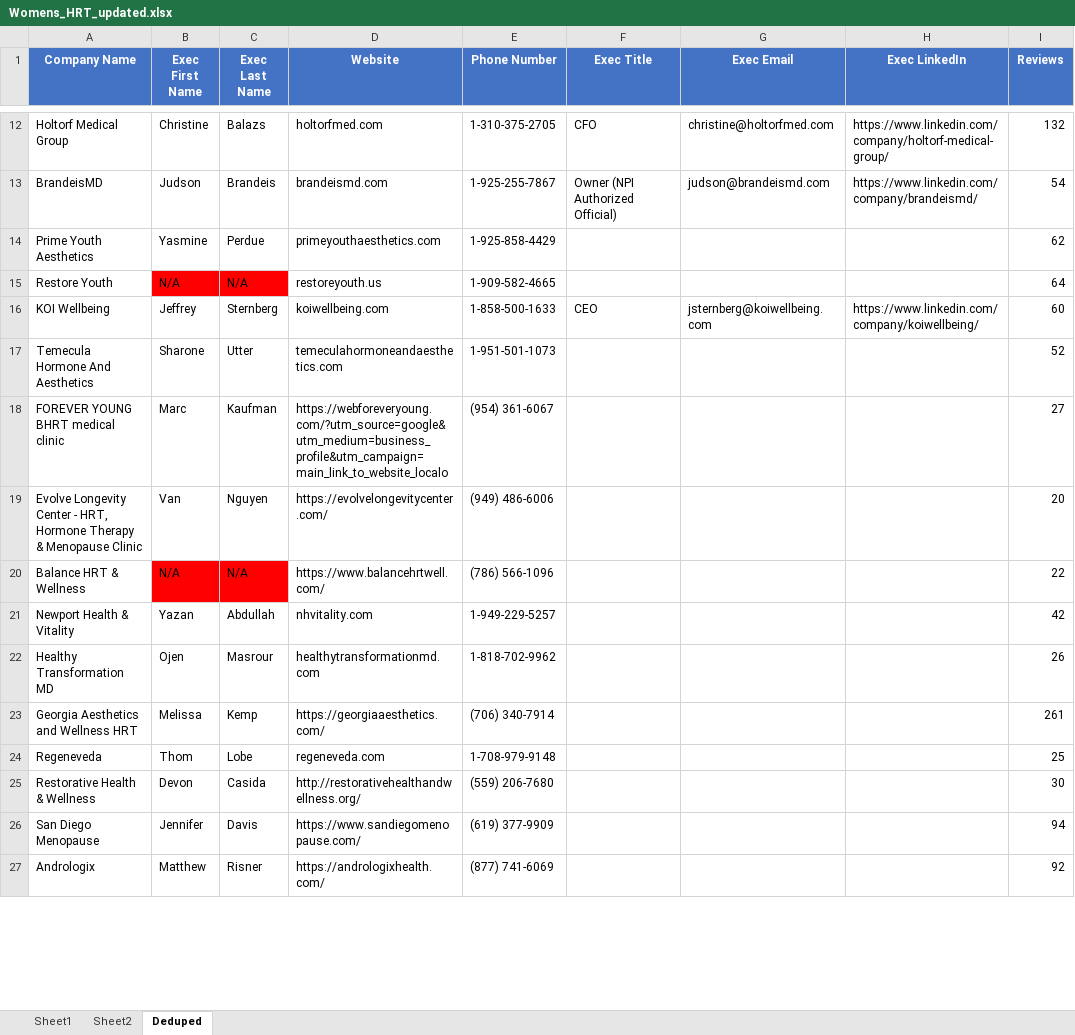
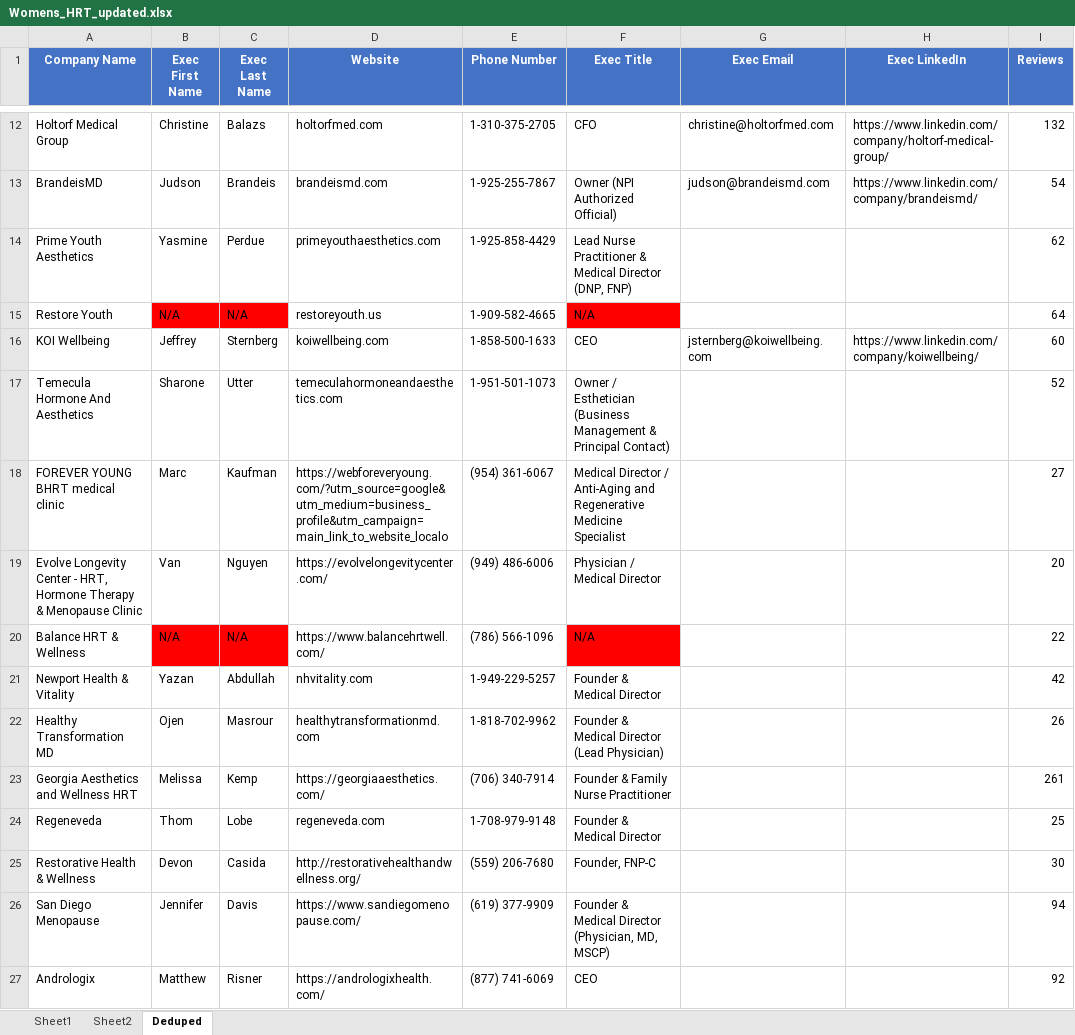
Before and after one commit to hannahhmnguyen/ubiquitous-carnival, an Excel workbook: Womens_HRT_updated.xlsx, sheet Deduped, drawn as a sheet; only a part is shown, gaps mark what is left out; values as stored, in another font and other column widths than the file's, no borders; the diff covers the shown part only; the diff names each change by its address in the sheet, - before the commit and + after, or states it on an @@ line.

```diff
--- a/Womens_HRT_updated.xlsx (sheet Deduped)
+++ b/Womens_HRT_updated.xlsx (sheet Deduped)
-F14 (Exec Title): (empty)
+F14 (Exec Title): Lead Nurse Practitioner & Medical Director (DNP, FNP)
-F15 (Exec Title): (empty)
+F15 (Exec Title): N/A
-F15 fill: none
+F15 fill: #FF0000
-F17 (Exec Title): (empty)
+F17 (Exec Title): Owner / Esthetician (Business Management & Principal Contact)
-F18 (Exec Title): (empty)
+F18 (Exec Title): Medical Director / Anti-Aging and Regenerative Medicine Specialist
-F19 (Exec Title): (empty)
+F19 (Exec Title): Physician / Medical Director
-F20 (Exec Title): (empty)
+F20 (Exec Title): N/A
-F20 fill: none
+F20 fill: #FF0000
-F21 (Exec Title): (empty)
+F21 (Exec Title): Founder & Medical Director
-F22 (Exec Title): (empty)
+F22 (Exec Title): Founder & Medical Director (Lead Physician)
-F23 (Exec Title): (empty)
+F23 (Exec Title): Founder & Family Nurse Practitioner
-F24 (Exec Title): (empty)
+F24 (Exec Title): Founder & Medical Director
-F25 (Exec Title): (empty)
+F25 (Exec Title): Founder, FNP-C
-F26 (Exec Title): (empty)
+F26 (Exec Title): Founder & Medical Director (Physician, MD, MSCP)
-F27 (Exec Title): (empty)
+F27 (Exec Title): CEO
```
Also changed, not shown: 38 edited cells and cell formats elsewhere in this sheet.
